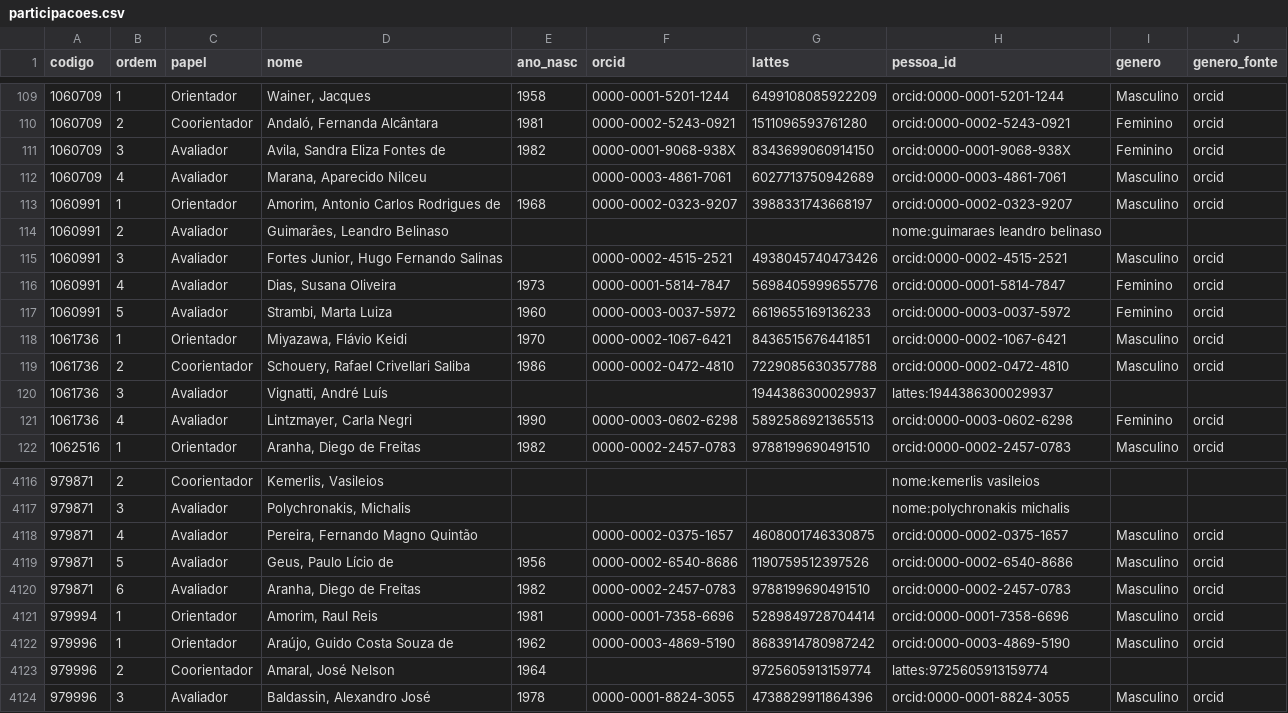
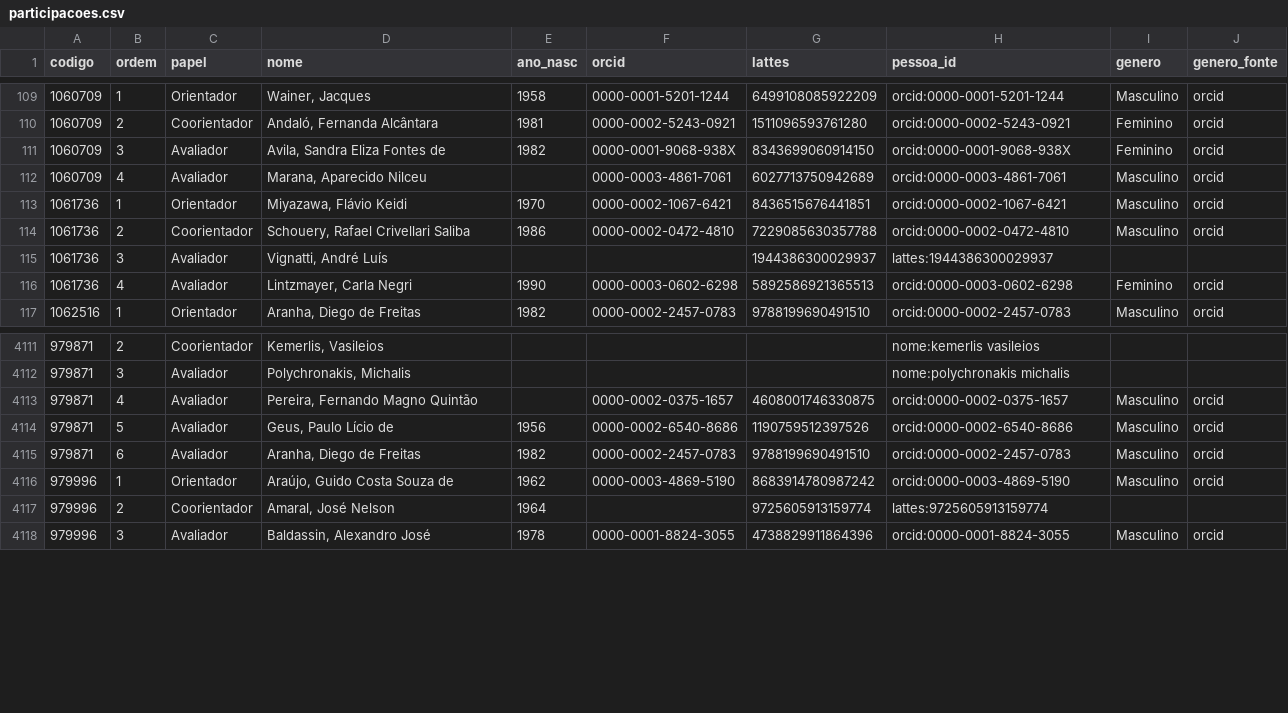
Before and after one commit to ebouhid/mo810-projFinal, a CSV file: marc/tabelas_pub/participacoes.csv, drawn as a sheet; only a part is shown, gaps mark what is left out.

```diff
--- a/marc/tabelas_pub/participacoes.csv
+++ b/marc/tabelas_pub/participacoes.csv
@@ -112,7 +112,2 @@ codigo,ordem,papel,nome,ano_nasc,orcid,lattes,pessoa_id,genero,genero_fonte
 1060709,4,Avaliador,"Marana, Aparecido Nilceu",,0000-0003-4861-7061,6027713750942689,orcid:0000-0003-4861-7061,Masculino,orcid
-1060991,1,Orientador,"Amorim, Antonio Carlos Rodrigues de",1968,0000-0002-0323-9207,3988331743668197,orcid:0000-0002-0323-9207,Masculino,orcid
-1060991,2,Avaliador,"Guimarães, Leandro Belinaso",,,,nome:guimaraes leandro belinaso,,
-1060991,3,Avaliador,"Fortes Junior, Hugo Fernando Salinas",,0000-0002-4515-2521,4938045740473426,orcid:0000-0002-4515-2521,Masculino,orcid
-1060991,4,Avaliador,"Dias, Susana Oliveira",1973,0000-0001-5814-7847,5698405999655776,orcid:0000-0001-5814-7847,Feminino,orcid
-1060991,5,Avaliador,"Strambi, Marta Luiza",1960,0000-0003-0037-5972,6619655169136233,orcid:0000-0003-0037-5972,Feminino,orcid
 1061736,1,Orientador,"Miyazawa, Flávio Keidi",1970,0000-0002-1067-6421,8436515676441851,orcid:0000-0002-1067-6421,Masculino,orcid
@@ -4120,3 +4115,2 @@ codigo,ordem,papel,nome,ano_nasc,orcid,lattes,pessoa_id,genero,genero_fonte
 979871,6,Avaliador,"Aranha, Diego de Freitas",1982,0000-0002-2457-0783,9788199690491510,orcid:0000-0002-2457-0783,Masculino,orcid
-979994,1,Orientador,"Amorim, Raul Reis",1981,0000-0001-7358-6696,5289849728704414,orcid:0000-0001-7358-6696,Masculino,orcid
 979996,1,Orientador,"Araújo, Guido Costa Souza de",1962,0000-0003-4869-5190,8683914780987242,orcid:0000-0003-4869-5190,Masculino,orcid
```
Also changed, not shown: marc/a_anotar_genero.csv, marc/links/ids_manuais.csv, 9 other files.
